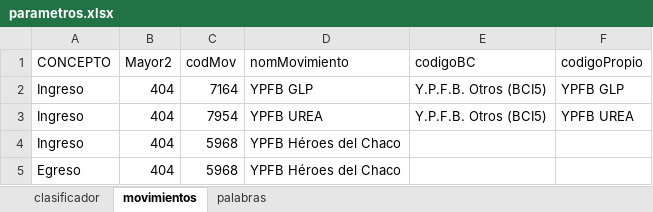
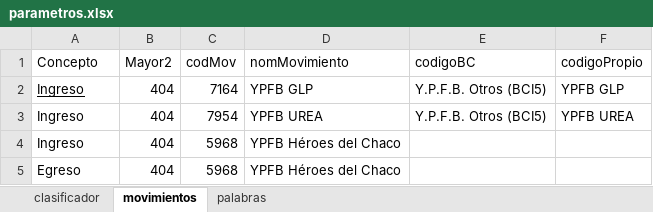
Before and after one commit to WilderGitHub/AppCambiaria, an Excel workbook: app/parametros.xlsx, sheet movimientos, drawn as a sheet; only a part is shown; values as stored, in another font and other column widths than the file's, no borders; the diff names each change by its address in the sheet, - before the commit and + after, or states it on an @@ line.

```diff
--- a/app/parametros.xlsx (sheet movimientos)
+++ b/app/parametros.xlsx (sheet movimientos)
-A1: CONCEPTO
+A1: Concepto
-A2 underline: off
+A2 underline: on
```
Also changed, not shown: 3 other files.
